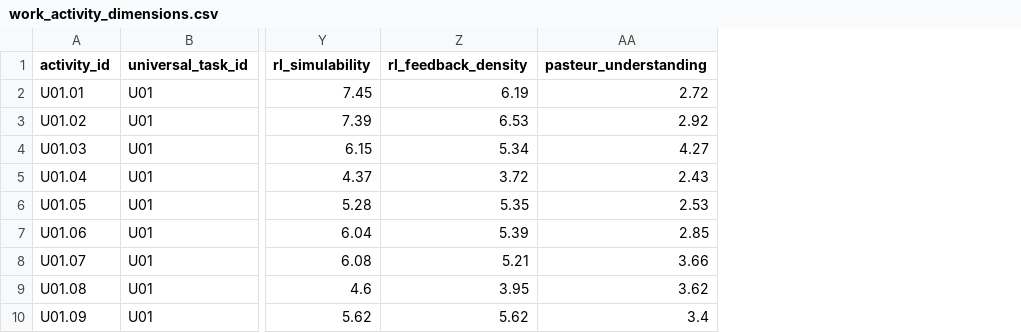
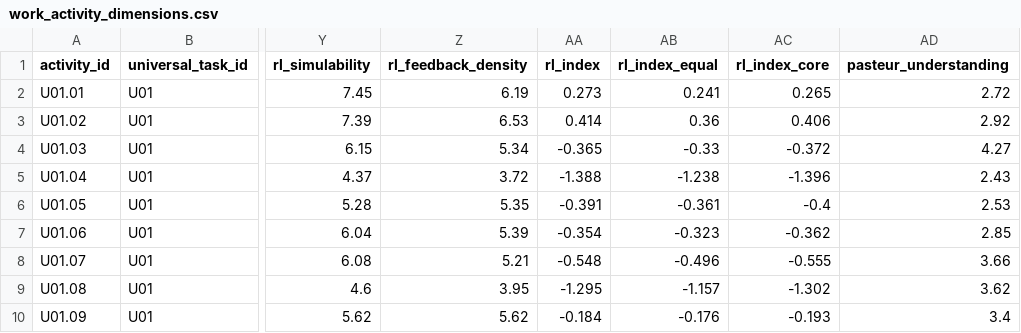
Before and after one commit to lukasalthoff/scinet, a CSV file: data/work_activity_dimensions.csv, drawn as a sheet; only a part is shown, gaps mark what is left out; the diff names each change by its address in the sheet, - before the commit and + after, or states it on an @@ line.

```diff
--- a/data/work_activity_dimensions.csv
+++ b/data/work_activity_dimensions.csv
+column AA (rl_index), rows 2-10: 0.273 | 0.414 | -0.365 | -1.388 | -0.391 | -0.354 | -0.548 | -1.295 | -0.184
+column AB (rl_index_equal), rows 2-10: 0.241 | 0.36 | -0.33 | -1.238 | -0.361 | -0.323 | -0.496 | -1.157 | -0.176
+column AC (rl_index_core), rows 2-10: 0.265 | 0.406 | -0.372 | -1.396 | -0.4 | -0.362 | -0.555 | -1.302 | -0.193
```
Also changed, not shown: 6 other files.
